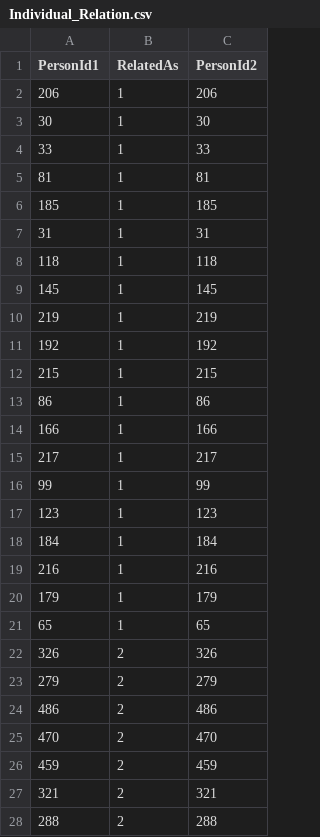
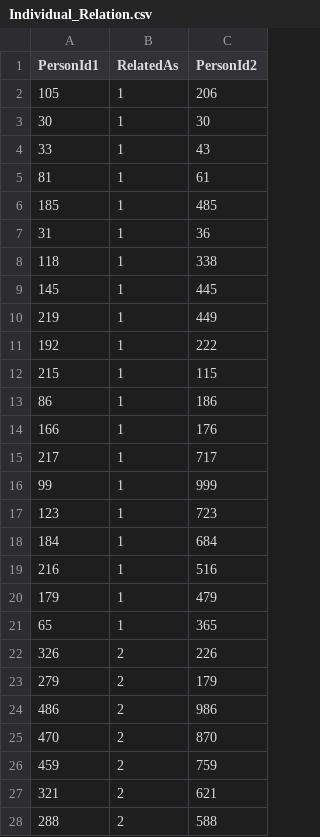
Before and after one commit to aidancasey/MYOBNeo4JHerokuChallange, a CSV file: csv_data/Individual_Relation.csv, drawn as a sheet; only a part is shown; the diff covers the shown part only; the diff names each change by its address in the sheet, - before the commit and + after, or states it on an @@ line.

```diff
--- a/csv_data/Individual_Relation.csv
+++ b/csv_data/Individual_Relation.csv
-A2 (PersonId1): 206
+A2 (PersonId1): 105
-C4 (PersonId2): 33
+C4 (PersonId2): 43
-C5 (PersonId2): 81
+C5 (PersonId2): 61
-C6 (PersonId2): 185
+C6 (PersonId2): 485
-C7 (PersonId2): 31
+C7 (PersonId2): 36
-C8 (PersonId2): 118
+C8 (PersonId2): 338
-C9 (PersonId2): 145
+C9 (PersonId2): 445
-C10 (PersonId2): 219
+C10 (PersonId2): 449
-C11 (PersonId2): 192
+C11 (PersonId2): 222
-C12 (PersonId2): 215
+C12 (PersonId2): 115
-C13 (PersonId2): 86
+C13 (PersonId2): 186
-C14 (PersonId2): 166
+C14 (PersonId2): 176
-C15 (PersonId2): 217
+C15 (PersonId2): 717
-C16 (PersonId2): 99
+C16 (PersonId2): 999
-C17 (PersonId2): 123
+C17 (PersonId2): 723
-C18 (PersonId2): 184
+C18 (PersonId2): 684
-C19 (PersonId2): 216
+C19 (PersonId2): 516
-C20 (PersonId2): 179
+C20 (PersonId2): 479
-C21 (PersonId2): 65
+C21 (PersonId2): 365
-C22 (PersonId2): 326
+C22 (PersonId2): 226
-C23 (PersonId2): 279
+C23 (PersonId2): 179
-C24 (PersonId2): 486
+C24 (PersonId2): 986
-C25 (PersonId2): 470
+C25 (PersonId2): 870
-C26 (PersonId2): 459
+C26 (PersonId2): 759
-C27 (PersonId2): 321
+C27 (PersonId2): 621
-C28 (PersonId2): 288
+C28 (PersonId2): 588
```
Also changed, not shown: 73 edited cells elsewhere in this file, csv_data/Employee.csv, csv_data/Partner.csv, 9 other files.
